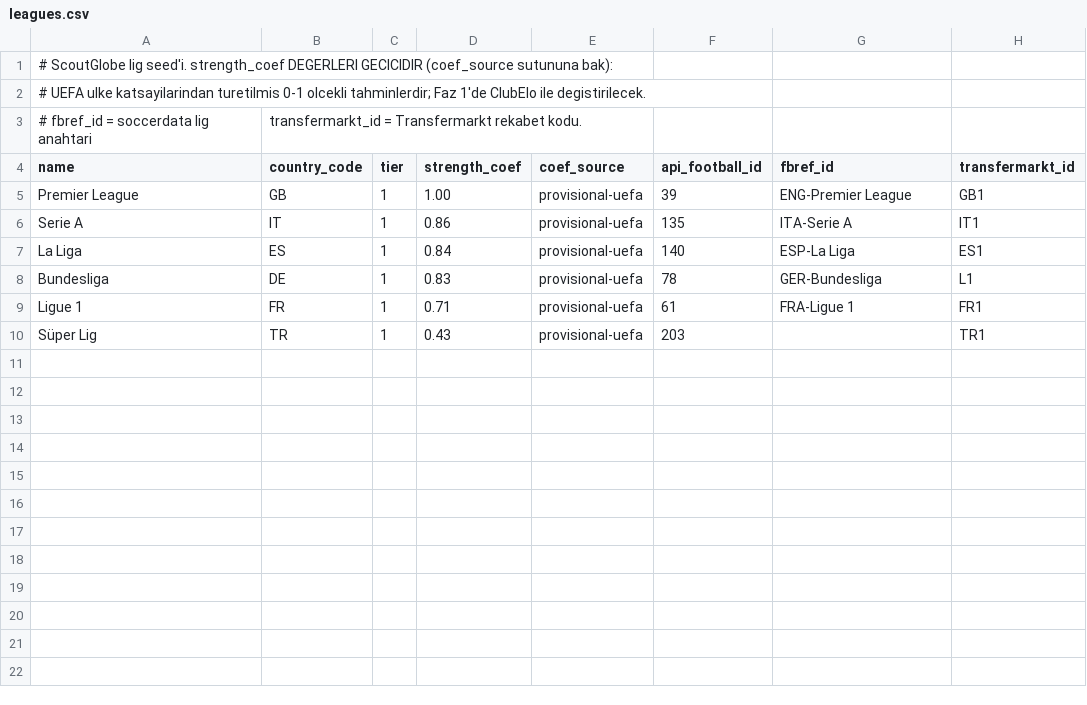
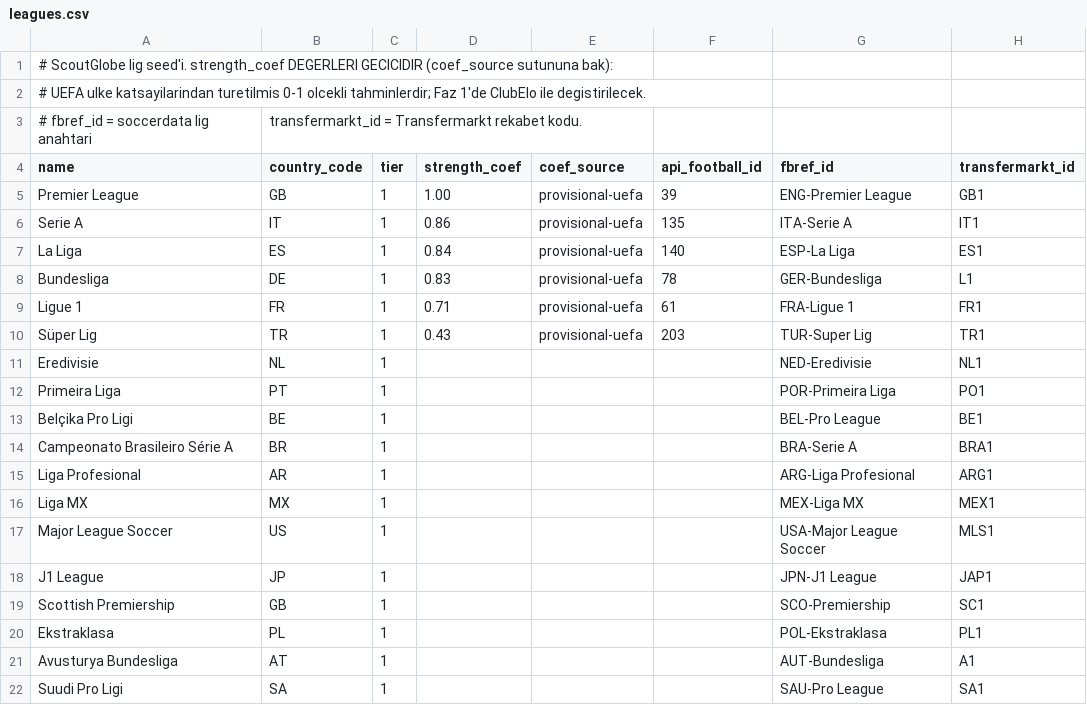
Before and after one commit to erenulutas0/scoutGlobe, a CSV file: data/reference/leagues.csv, drawn as a sheet.

```diff
--- a/data/reference/leagues.csv
+++ b/data/reference/leagues.csv
@@ -9,2 +9,14 @@ Bundesliga,DE,1,0.83,provisional-uefa,78,GER-Bundesliga,L1
 Ligue 1,FR,1,0.71,provisional-uefa,61,FRA-Ligue 1,FR1
-Süper Lig,TR,1,0.43,provisional-uefa,203,,TR1
+Süper Lig,TR,1,0.43,provisional-uefa,203,TUR-Super Lig,TR1
+Eredivisie,NL,1,,,,NED-Eredivisie,NL1
+Primeira Liga,PT,1,,,,POR-Primeira Liga,PO1
+Belçika Pro Ligi,BE,1,,,,BEL-Pro League,BE1
+Campeonato Brasileiro Série A,BR,1,,,,BRA-Serie A,BRA1
+Liga Profesional,AR,1,,,,ARG-Liga Profesional,ARG1
+Liga MX,MX,1,,,,MEX-Liga MX,MEX1
+Major League Soccer,US,1,,,,USA-Major League Soccer,MLS1
+J1 League,JP,1,,,,JPN-J1 League,JAP1
+Scottish Premiership,GB,1,,,,SCO-Premiership,SC1
+Ekstraklasa,PL,1,,,,POL-Ekstraklasa,PL1
+Avusturya Bundesliga,AT,1,,,,AUT-Bundesliga,A1
+Suudi Pro Ligi,SA,1,,,,SAU-Pro League,SA1
```
Also changed, not shown: data/reference/country_aliases.csv, 15 other files.
